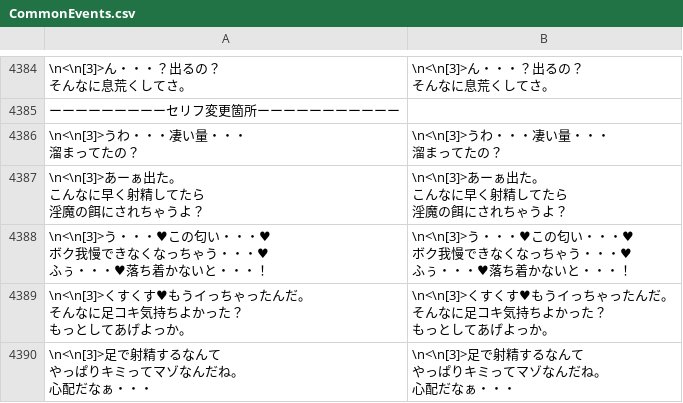
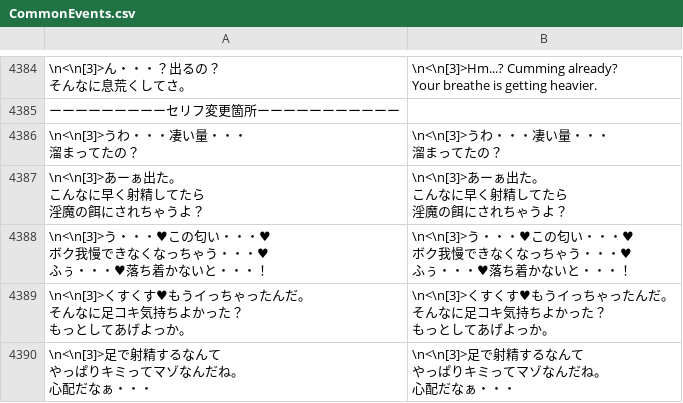
Before and after one commit to Giratena/Captured-Als-To-Romeria-Translation, a CSV file: Translation Script/CommonEvents.csv, drawn as a sheet; only a part is shown, gaps mark what is left out; ↵ is a line break in a cell; the diff covers the shown part only; the diff names each change by its address in the sheet, - before the commit and + after, or states it on an @@ line.

```diff
--- a/Translation Script/CommonEvents.csv
+++ b/Translation Script/CommonEvents.csv
-B4384: \n<\n[3]>ん・・・？出るの？ ↵ そんなに息荒くしてさ。
+B4384: \n<\n[3]>Hm...? Cumming already? ↵ Your breathe is getting heavier.
```
Also changed, not shown: 24 edited cells elsewhere in this file.
